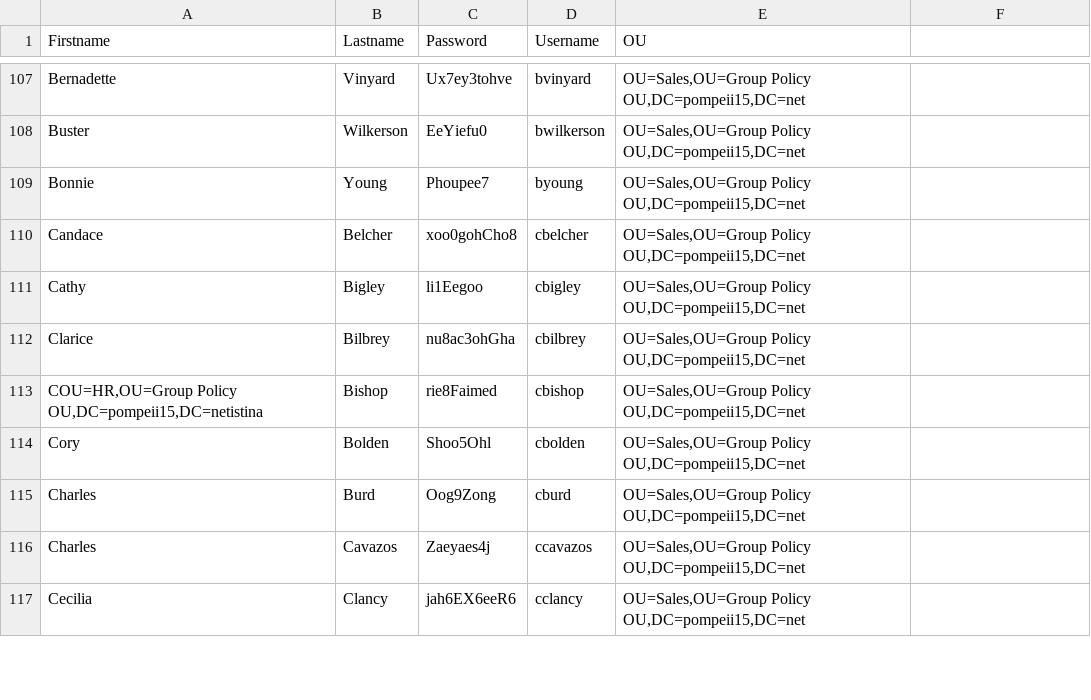
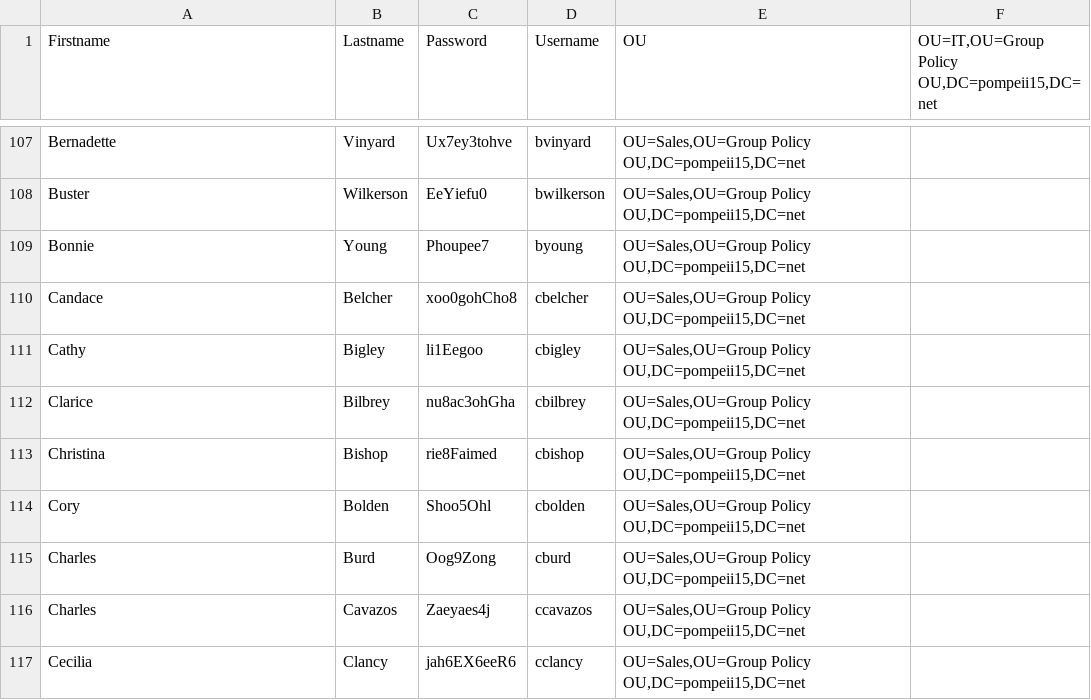
Before and after one commit to dtchen42/FakeUsersCSV, a CSV file: users-fake.csv, drawn as a sheet; only a part is shown, gaps mark what is left out; the diff covers the shown part only.

```diff
--- a/users-fake.csv
+++ b/users-fake.csv
@@ -1 +1 @@
-Firstname,Lastname,Password,Username,OU
+Firstname,Lastname,Password,Username,OU,"OU=IT,OU=Group Policy OU,DC=pompeii15,DC=net"
@@ -113 +113 @@ Clarice,Bilbrey,nu8ac3ohGha,cbilbrey,"OU=Sales,OU=Group Policy OU,DC=pompeii15,D
-"COU=HR,OU=Group Policy OU,DC=pompeii15,DC=netistina",Bishop,rie8Faimed,cbishop,"OU=Sales,OU=Group Policy OU,DC=pompeii15,DC=net"
+Christina,Bishop,rie8Faimed,cbishop,"OU=Sales,OU=Group Policy OU,DC=pompeii15,DC=net",
```
Also changed, not shown: 1 added row, 1 removed row and 119 edited cells elsewhere in this file.
